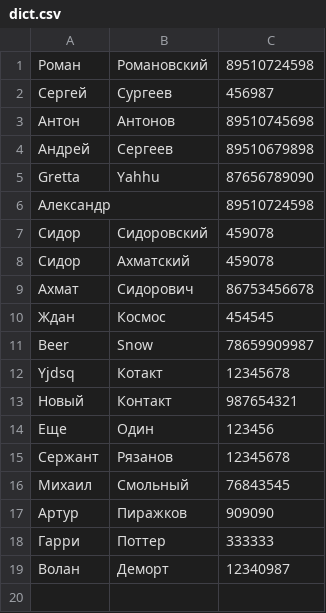
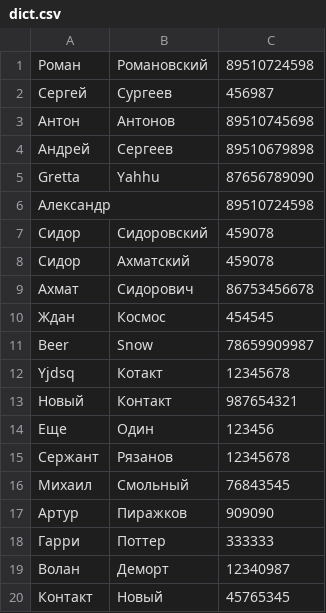
Before and after one commit to Blackscotch/PyRepo, a CSV file: les7/dict.csv, drawn as a sheet; the diff names each change by its address in the sheet, - before the commit and + after, or states it on an @@ line.

```diff
--- a/les7/dict.csv
+++ b/les7/dict.csv
+row 20: Контакт | Новый | 45765345
```
Also changed, not shown: 1 other file.
